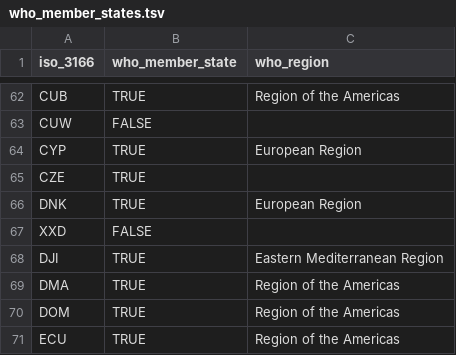
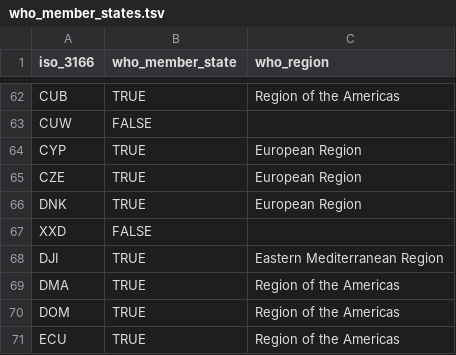
Before and after one commit to cghss/IHR-costing, a TSV file: data/generate-country-data/inputs/who/who_member_states.tsv, drawn as a sheet; only a part is shown, gaps mark what is left out.

Commit message:
add WHO region info for Czechia

```diff
--- a/data/generate-country-data/inputs/who/who_member_states.tsv
+++ b/data/generate-country-data/inputs/who/who_member_states.tsv
@@ -64,3 +64,3 @@ CUW	FALSE
 CYP	TRUE	European Region
-CZE	TRUE	
+CZE	TRUE	European Region
 DNK	TRUE	European Region
```
